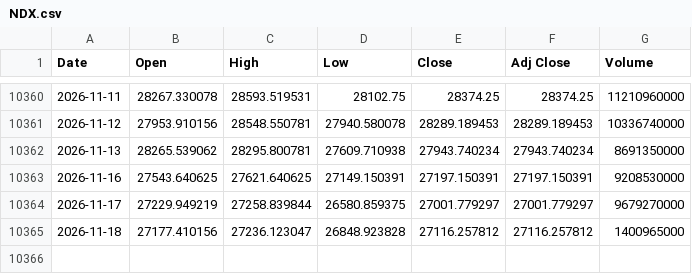
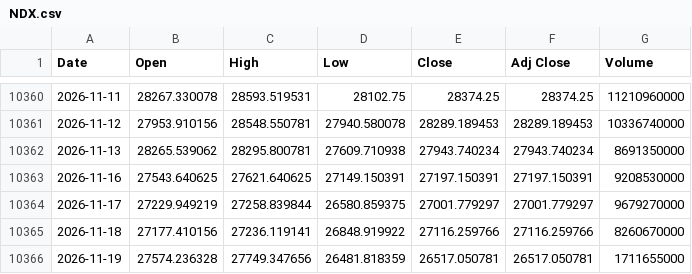
Before and after one commit to gatbatanic-eng/sepa-screener, a CSV file: laoer_backtest/data/NDX.csv, drawn as a sheet; only a part is shown, gaps mark what is left out.

```diff
--- a/laoer_backtest/data/NDX.csv
+++ b/laoer_backtest/data/NDX.csv
@@ -10364,2 +10364,3 @@ Date,Open,High,Low,Close,Adj Close,Volume
 2026-11-17,27229.949219,27258.839844,26580.859375,27001.779297,27001.779297,9679270000
-2026-11-18,27177.410156,27236.123047,26848.923828,27116.257812,27116.257812,1400965000
+2026-11-18,27177.410156,27236.119141,26848.919922,27116.259766,27116.259766,8260670000
+2026-11-19,27574.236328,27749.347656,26481.818359,26517.050781,26517.050781,1711655000
```
Also changed, not shown: laoer_backtest/data/IRX.csv, laoer_backtest/data/QQQ.csv, 4 other files.
